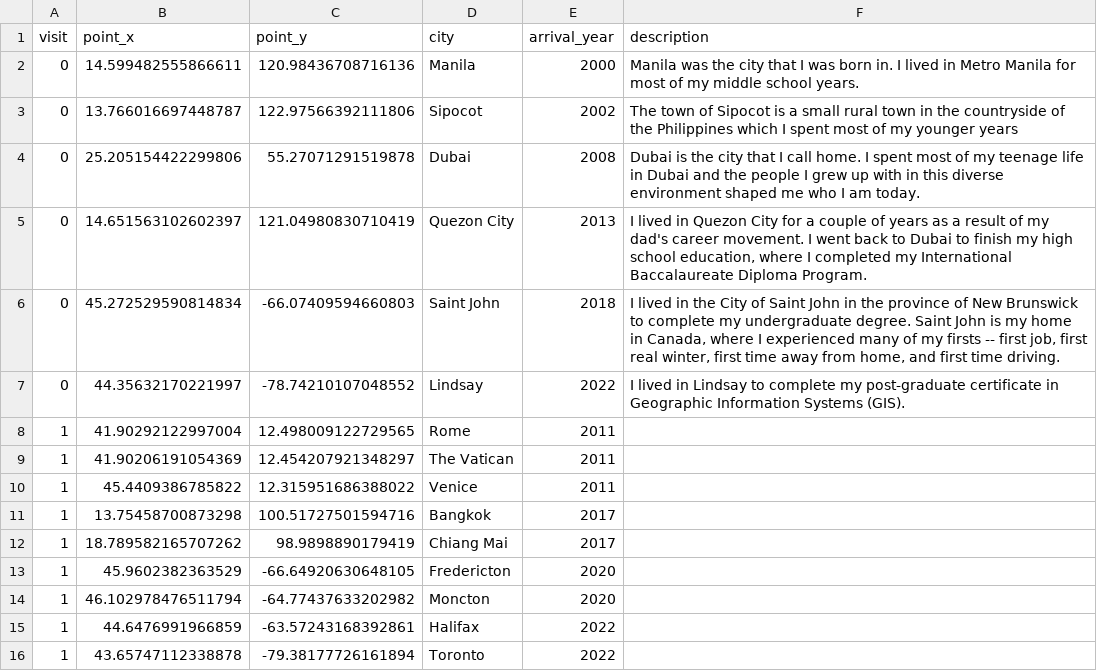
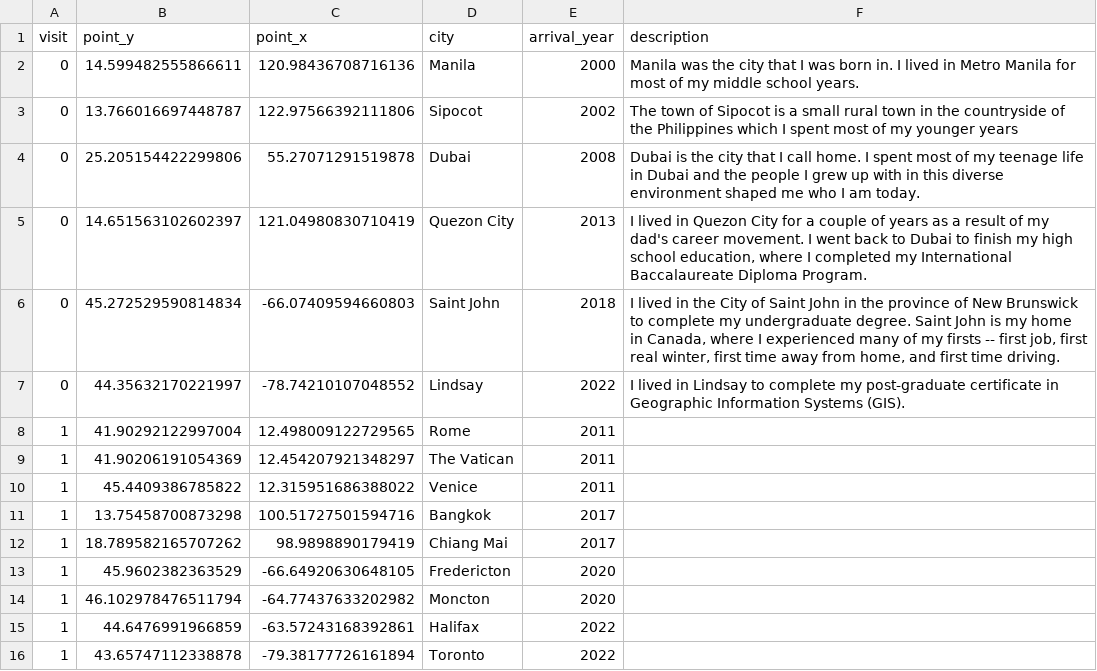
Before and after one commit to francis-soriano/portfoliosandbox, a CSV file: locations.csv, drawn as a sheet.

Commit message:
swapped xy

```diff
--- a/locations.csv
+++ b/locations.csv
@@ -1,2 +1,2 @@
-visit,point_x,point_y,city,arrival_year,description
+visit,point_y,point_x,city,arrival_year,description
 0,14.599482555866611,120.98436708716136,Manila,2000,"Manila was the city that I was born in. I lived in Metro Manila for most of my middle school years."
```
